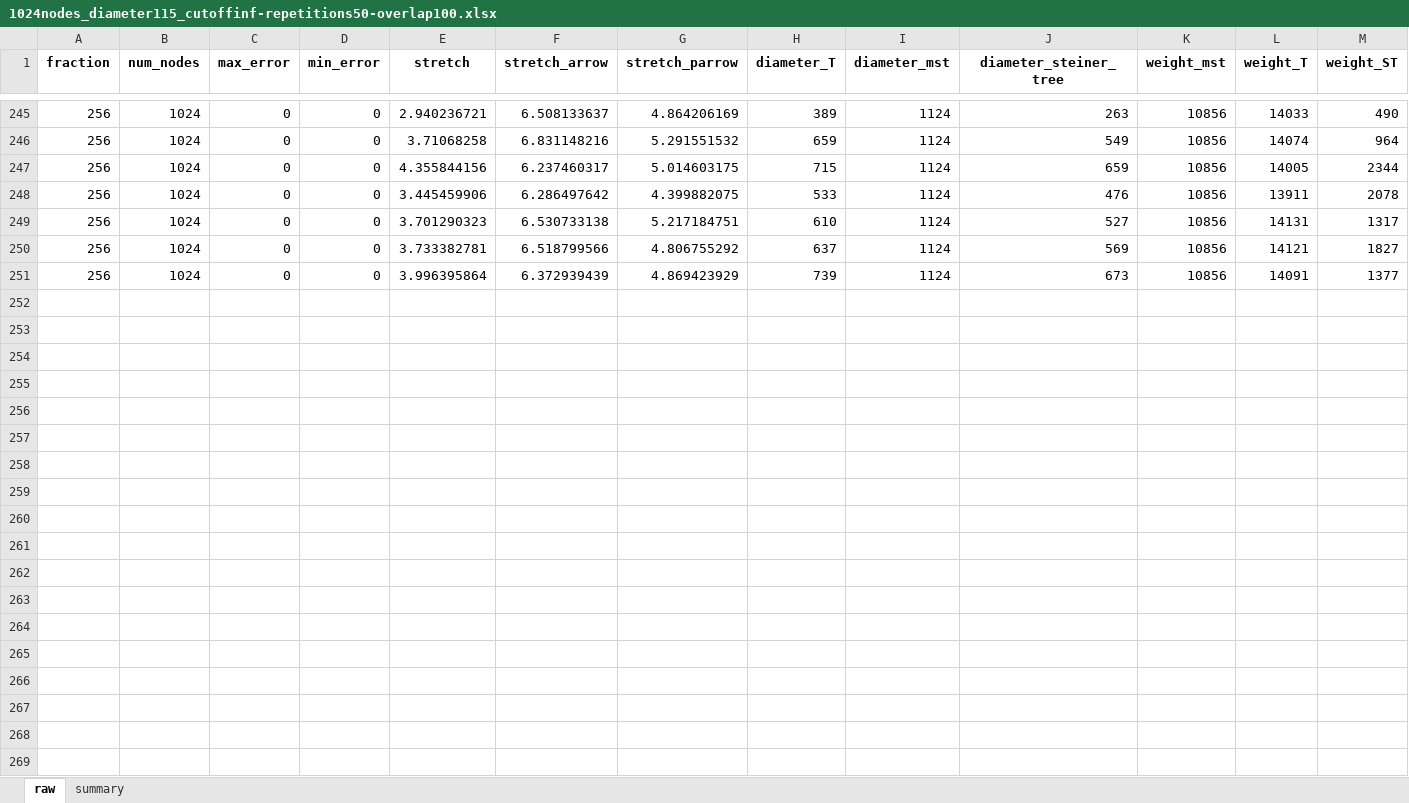
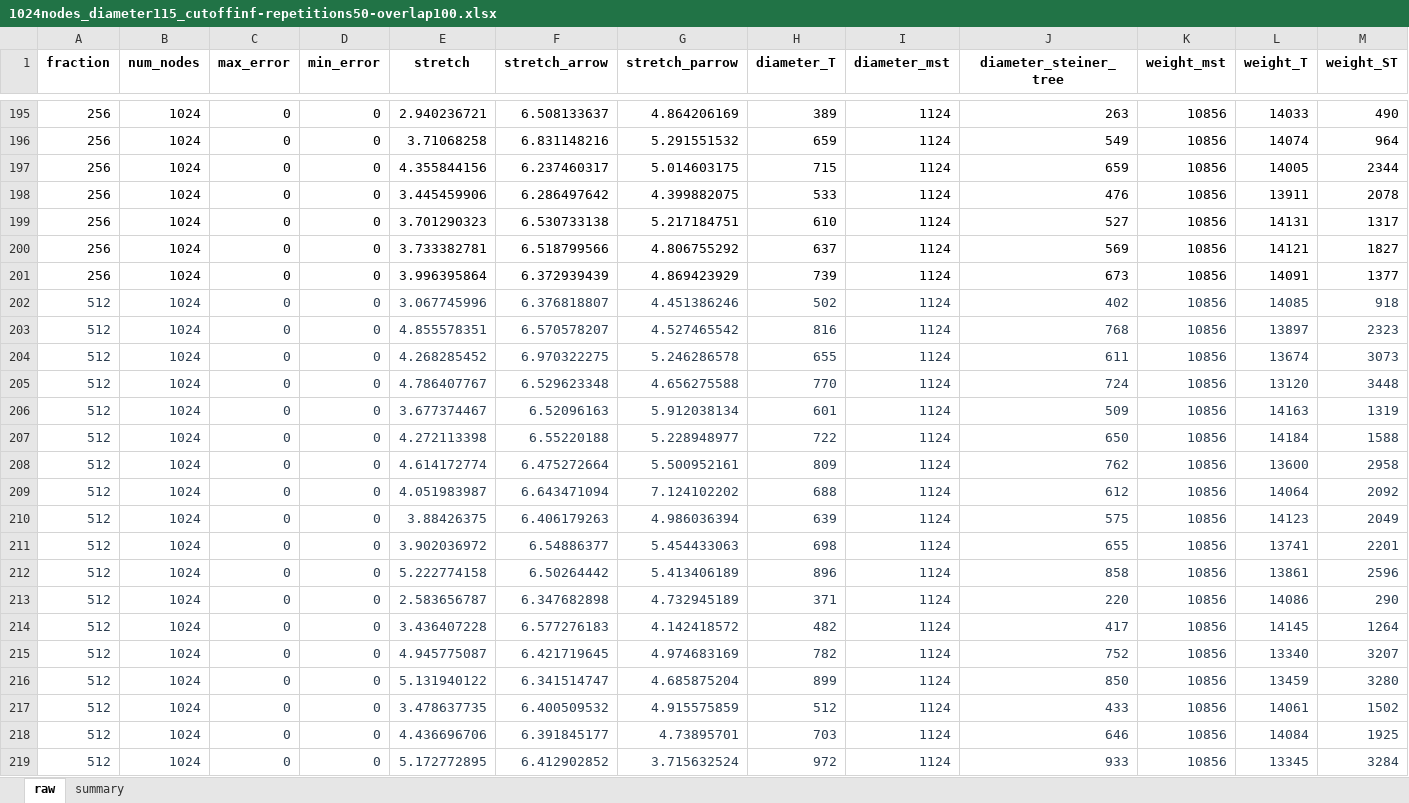
Before and after one commit to sushantbhattaraii/learning_augmented_online_distributed_directories, an Excel workbook: results/small_world_graphs/3/1024nodes_diameter115_cutoffinf-repetitions50-overlap100.xlsx, sheet raw, drawn as a sheet; only a part is shown, gaps mark what is left out; values as stored, in another font and other column widths than the file's, no borders; rows hold the shown columns only; the diff covers the shown part only; the diff names each change by its address in the sheet, - before the commit and + after, or states it on an @@ line.

```diff
--- a/results/small_world_graphs/3/1024nodes_diameter115_cutoffinf-repetitions50-overlap100.xlsx (sheet raw)
+++ b/results/small_world_graphs/3/1024nodes_diameter115_cutoffinf-repetitions50-overlap100.xlsx (sheet raw)
+row 202: 512 | 1024 | 0 | 0 | 3.067745996 | 6.376818807 | 4.451386246 | 502 | 1124 | 402 | 10856 | 14085 | 918
+row 203: 512 | 1024 | 0 | 0 | 4.855578351 | 6.570578207 | 4.527465542 | 816 | 1124 | 768 | 10856 | 13897 | 2323
+row 204: 512 | 1024 | 0 | 0 | 4.268285452 | 6.970322275 | 5.246286578 | 655 | 1124 | 611 | 10856 | 13674 | 3073
+row 205: 512 | 1024 | 0 | 0 | 4.786407767 | 6.529623348 | 4.656275588 | 770 | 1124 | 724 | 10856 | 13120 | 3448
+row 206: 512 | 1024 | 0 | 0 | 3.677374467 | 6.52096163 | 5.912038134 | 601 | 1124 | 509 | 10856 | 14163 | 1319
+row 207: 512 | 1024 | 0 | 0 | 4.272113398 | 6.55220188 | 5.228948977 | 722 | 1124 | 650 | 10856 | 14184 | 1588
+row 208: 512 | 1024 | 0 | 0 | 4.614172774 | 6.475272664 | 5.500952161 | 809 | 1124 | 762 | 10856 | 13600 | 2958
+row 209: 512 | 1024 | 0 | 0 | 4.051983987 | 6.643471094 | 7.124102202 | 688 | 1124 | 612 | 10856 | 14064 | 2092
+row 210: 512 | 1024 | 0 | 0 | 3.88426375 | 6.406179263 | 4.986036394 | 639 | 1124 | 575 | 10856 | 14123 | 2049
+row 211: 512 | 1024 | 0 | 0 | 3.902036972 | 6.54886377 | 5.454433063 | 698 | 1124 | 655 | 10856 | 13741 | 2201
+row 212: 512 | 1024 | 0 | 0 | 5.222774158 | 6.50264442 | 5.413406189 | 896 | 1124 | 858 | 10856 | 13861 | 2596
+row 213: 512 | 1024 | 0 | 0 | 2.583656787 | 6.347682898 | 4.732945189 | 371 | 1124 | 220 | 10856 | 14086 | 290
+row 214: 512 | 1024 | 0 | 0 | 3.436407228 | 6.577276183 | 4.142418572 | 482 | 1124 | 417 | 10856 | 14145 | 1264
+row 215: 512 | 1024 | 0 | 0 | 4.945775087 | 6.421719645 | 4.974683169 | 782 | 1124 | 752 | 10856 | 13340 | 3207
+row 216: 512 | 1024 | 0 | 0 | 5.131940122 | 6.341514747 | 4.685875204 | 899 | 1124 | 850 | 10856 | 13459 | 3280
+row 217: 512 | 1024 | 0 | 0 | 3.478637735 | 6.400509532 | 4.915575859 | 512 | 1124 | 433 | 10856 | 14061 | 1502
+row 218: 512 | 1024 | 0 | 0 | 4.436696706 | 6.391845177 | 4.73895701 | 703 | 1124 | 646 | 10856 | 14084 | 1925
+row 219: 512 | 1024 | 0 | 0 | 5.172772895 | 6.412902852 | 3.715632524 | 972 | 1124 | 933 | 10856 | 13345 | 3284
```
Also changed, not shown: 32 added rows and 50 removed rows elsewhere in this sheet, results/random_graphs/3/512nodes_diameter37_cutoffinf-repetitions50-overlap100.xlsx, 21 other files.
